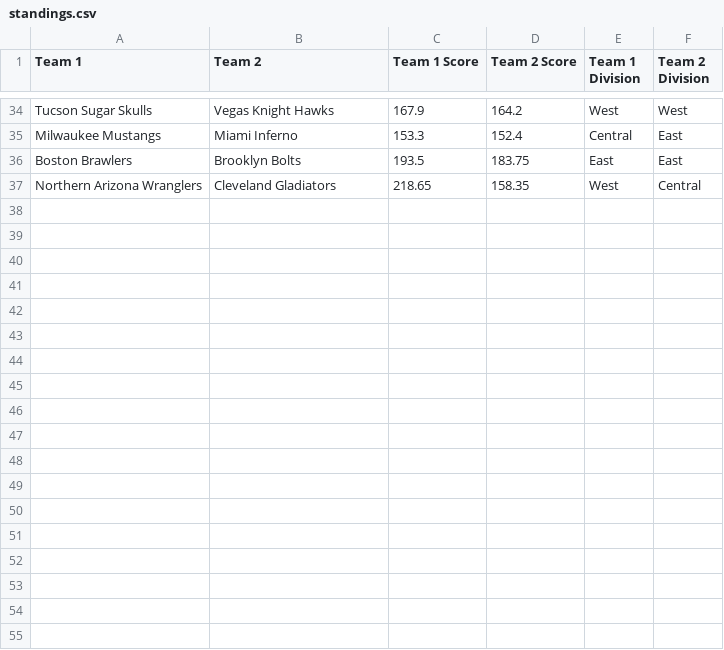
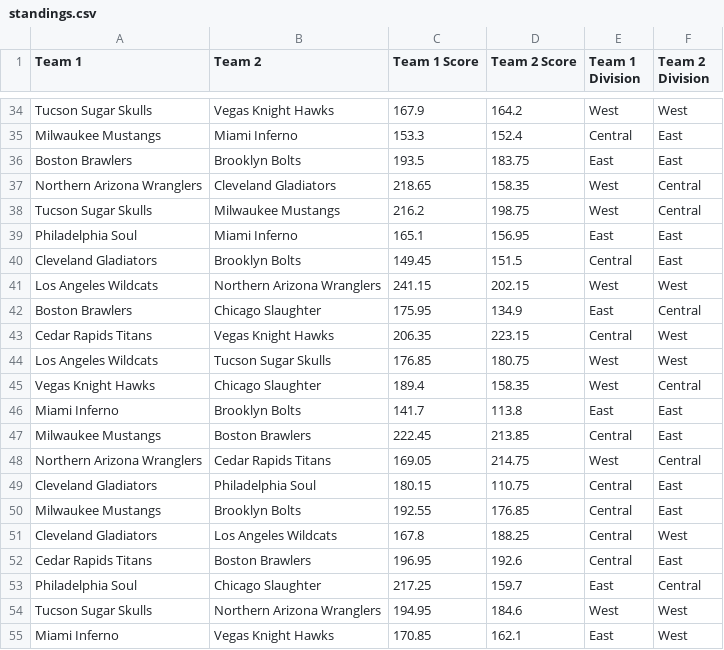
Before and after one commit to michaelj86768894/big12, a CSV file: standings.csv, drawn as a sheet; only a part is shown, gaps mark what is left out.

Commit message:
Update standings.csv

```diff
--- a/standings.csv
+++ b/standings.csv
@@ -37 +37,19 @@ Boston Brawlers,Brooklyn Bolts,193.5,183.75,East,East
 Northern Arizona Wranglers,Cleveland Gladiators,218.65,158.35,West,Central
+Tucson Sugar Skulls,Milwaukee Mustangs,216.2,198.75,West,Central
+Philadelphia Soul,Miami Inferno,165.1,156.95,East,East
+Cleveland Gladiators,Brooklyn Bolts,149.45,151.5,Central,East
+Los Angeles Wildcats,Northern Arizona Wranglers,241.15,202.15,West,West
+Boston Brawlers,Chicago Slaughter,175.95,134.9,East,Central
+Cedar Rapids Titans,Vegas Knight Hawks,206.35,223.15,Central,West
+Los Angeles Wildcats,Tucson Sugar Skulls,176.85,180.75,West,West
+Vegas Knight Hawks,Chicago Slaughter,189.4,158.35,West,Central
+Miami Inferno,Brooklyn Bolts,141.7,113.8,East,East
+Milwaukee Mustangs,Boston Brawlers,222.45,213.85,Central,East
+Northern Arizona Wranglers,Cedar Rapids Titans,169.05,214.75,West,Central
+Cleveland Gladiators,Philadelphia Soul,180.15,110.75,Central,East
+Milwaukee Mustangs,Brooklyn Bolts,192.55,176.85,Central,East
+Cleveland Gladiators,Los Angeles Wildcats,167.8,188.25,Central,West
+Cedar Rapids Titans,Boston Brawlers,196.95,192.6,Central,East
+Philadelphia Soul,Chicago Slaughter,217.25,159.7,East,Central
+Tucson Sugar Skulls,Northern Arizona Wranglers,194.95,184.6,West,West
+Miami Inferno,Vegas Knight Hawks,170.85,162.1,East,West
```
